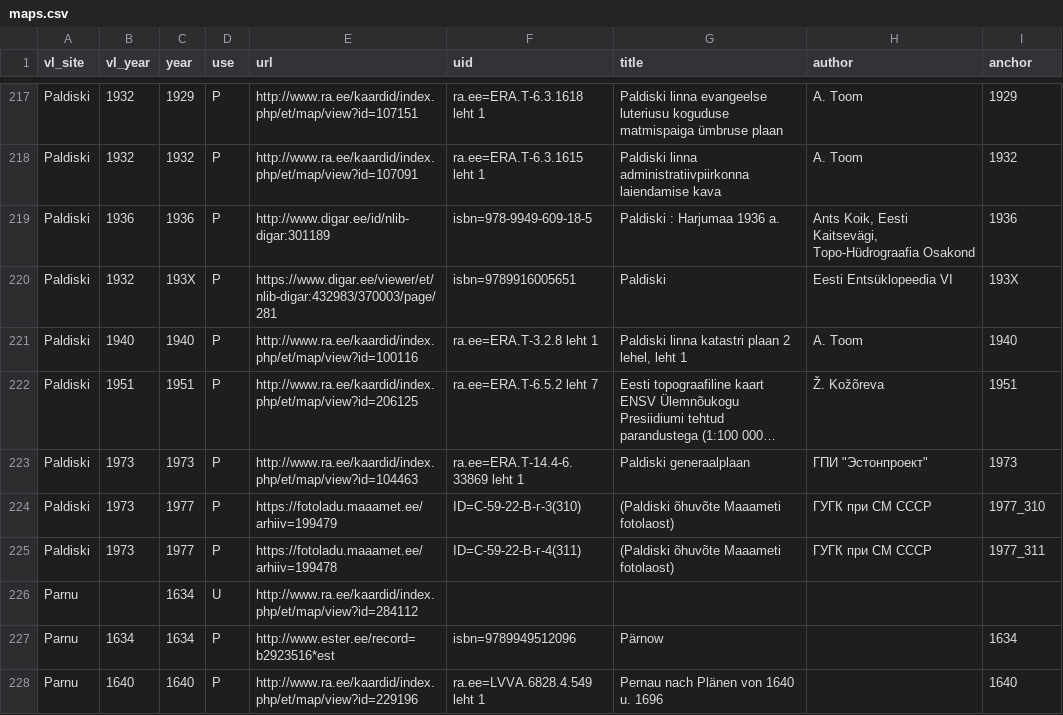
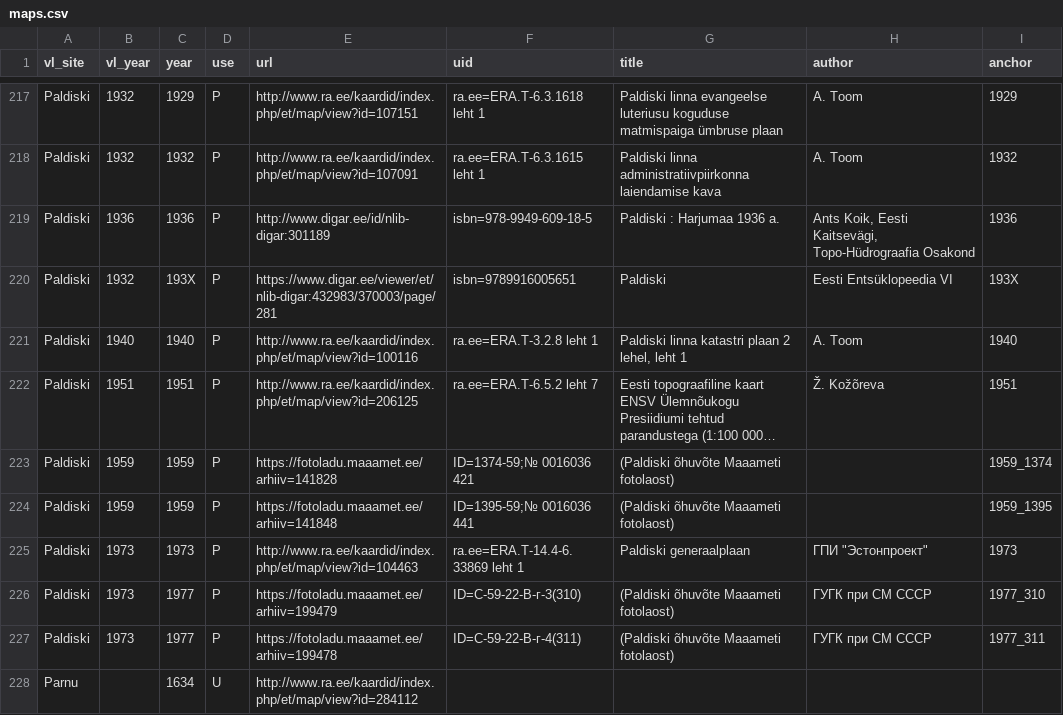
Before and after one commit to l6gistaja/vanalinnad, a CSV file: vector/common/vanalinnad_maps/maps.csv, drawn as a sheet; only a part is shown, gaps mark what is left out; the shorter side is filled out with more unchanged rows; long unchanged cells end in …; the diff names each change by its address in the sheet, - before the commit and + after, or states it on an @@ line.

Commit message:
Paldiski 1959

```diff
--- a/vector/common/vanalinnad_maps/maps.csv
+++ b/vector/common/vanalinnad_maps/maps.csv
+row 223: Paldiski | 1959 | 1959 | P | https://fotoladu.maaamet.ee/arhiiv=141828 | ID=1374-59;№ 0016036 421 | (Paldiski õhuvõte Maaameti fotolaost) |  | 1959_1374
+row 224: Paldiski | 1959 | 1959 | P | https://fotoladu.maaamet.ee/arhiiv=141848 | ID=1395-59;№ 0016036 441 | (Paldiski õhuvõte Maaameti fotolaost) |  | 1959_1395
```
Also changed, not shown: 8 other files.
